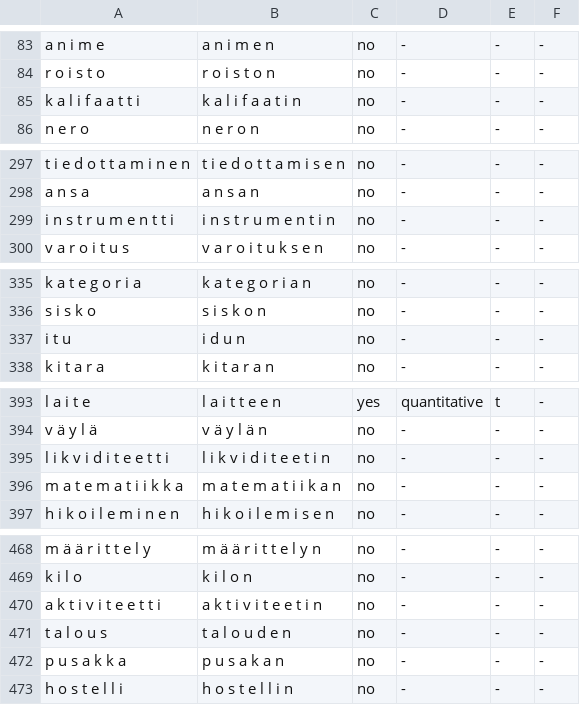
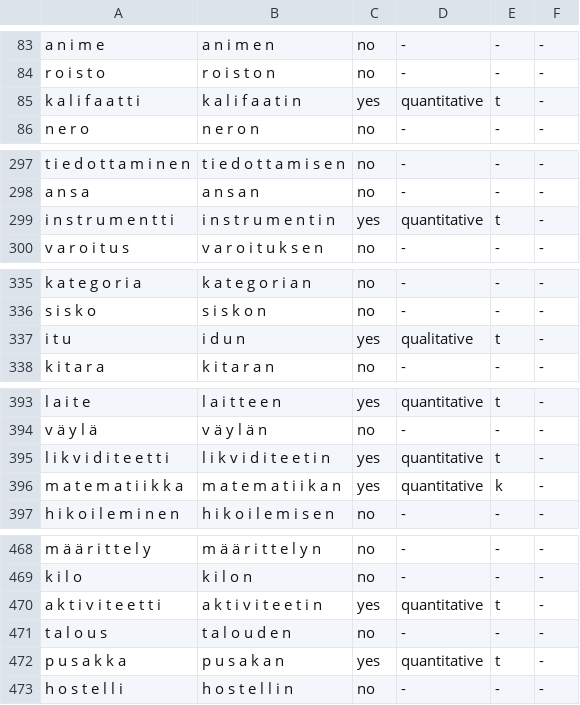
Before and after one commit to mpsilfve/gradation, a CSV file: LSTM_hidden_states/treebank-nouns.tsv.nom2gen.valid.annotated.csv, drawn as a sheet; only a part is shown, gaps mark what is left out; the diff covers the shown part only.

```diff
--- a/LSTM_hidden_states/treebank-nouns.tsv.nom2gen.valid.annotated.csv
+++ b/LSTM_hidden_states/treebank-nouns.tsv.nom2gen.valid.annotated.csv
@@ -84,3 +84,3 @@ a n i m e,a n i m e n,no,-,-,-
 r o i s t o,r o i s t o n,no,-,-,-
-k a l i f a a t t i,k a l i f a a t i n,no,-,-,-
+k a l i f a a t t i,k a l i f a a t i n,yes,quantitative,t,-
 n e r o,n e r o n,no,-,-,-
@@ -298,3 +298,3 @@ t i e d o t t a m i n e n,t i e d o t t a m i s e n,no,-,-,-
 a n s a,a n s a n,no,-,-,-
-i n s t r u m e n t t i,i n s t r u m e n t i n,no,-,-,-
+i n s t r u m e n t t i,i n s t r u m e n t i n,yes,quantitative,t,-
 v a r o i t u s,v a r o i t u k s e n,no,-,-,-
@@ -336,3 +336,3 @@ k a t e g o r i a,k a t e g o r i a n,no,-,-,-
 s i s k o,s i s k o n,no,-,-,-
-i t u,i d u n,no,-,-,-
+i t u,i d u n,yes,qualitative,t,-
 k i t a r a,k i t a r a n,no,-,-,-
@@ -394,4 +394,4 @@ l a i t e,l a i t t e e n,yes,quantitative,t,-
 v ä y l ä,v ä y l ä n,no,-,-,-
-l i k v i d i t e e t t i,l i k v i d i t e e t i n,no,-,-,-
-m a t e m a t i i k k a,m a t e m a t i i k a n,no,-,-,-
+l i k v i d i t e e t t i,l i k v i d i t e e t i n,yes,quantitative,t,-
+m a t e m a t i i k k a,m a t e m a t i i k a n,yes,quantitative,k,-
 h i k o i l e m i n e n,h i k o i l e m i s e n,no,-,-,-
@@ -469,5 +469,5 @@ m ä ä r i t t e l y,m ä ä r i t t e l y n,no,-,-,-
 k i l o,k i l o n,no,-,-,-
-a k t i v i t e e t t i,a k t i v i t e e t i n,no,-,-,-
+a k t i v i t e e t t i,a k t i v i t e e t i n,yes,quantitative,t,-
 t a l o u s,t a l o u d e n,no,-,-,-
-p u s a k k a,p u s a k a n,no,-,-,-
+p u s a k k a,p u s a k a n,yes,quantitative,t,-
 h o s t e l l i,h o s t e l l i n,no,-,-,-
```
Also changed, not shown: 6 edited cells elsewhere in this file, treebank-data/treebank-nouns.tsv.nom2gen.valid.annotated.csv.
